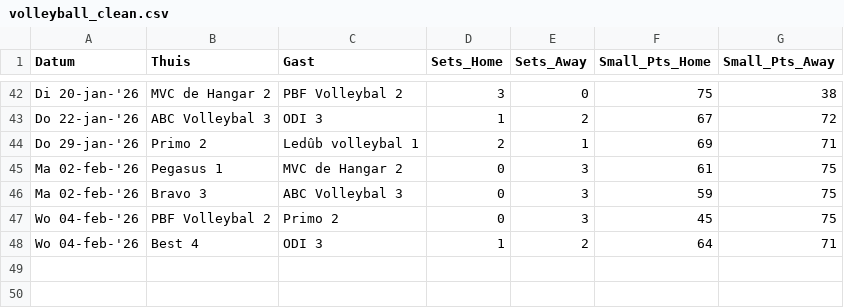
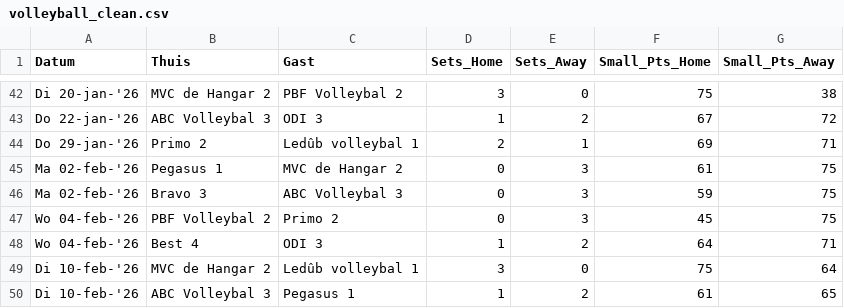
Before and after one commit to AdamMarkovic/volleyball-analytics, a CSV file: data/volleyball_clean.csv, drawn as a sheet; only a part is shown, gaps mark what is left out; the diff names each change by its address in the sheet, - before the commit and + after, or states it on an @@ line.

```diff
--- a/data/volleyball_clean.csv
+++ b/data/volleyball_clean.csv
+row 49: Di 10-feb-'26 | MVC de Hangar 2 | Ledûb volleybal 1 | 3 | 0 | 75 | 64
+row 50: Di 10-feb-'26 | ABC Volleybal 3 | Pegasus 1 | 1 | 2 | 61 | 65
```
Also changed, not shown: data/league_standings.csv, data/volleyball_raw.csv.
